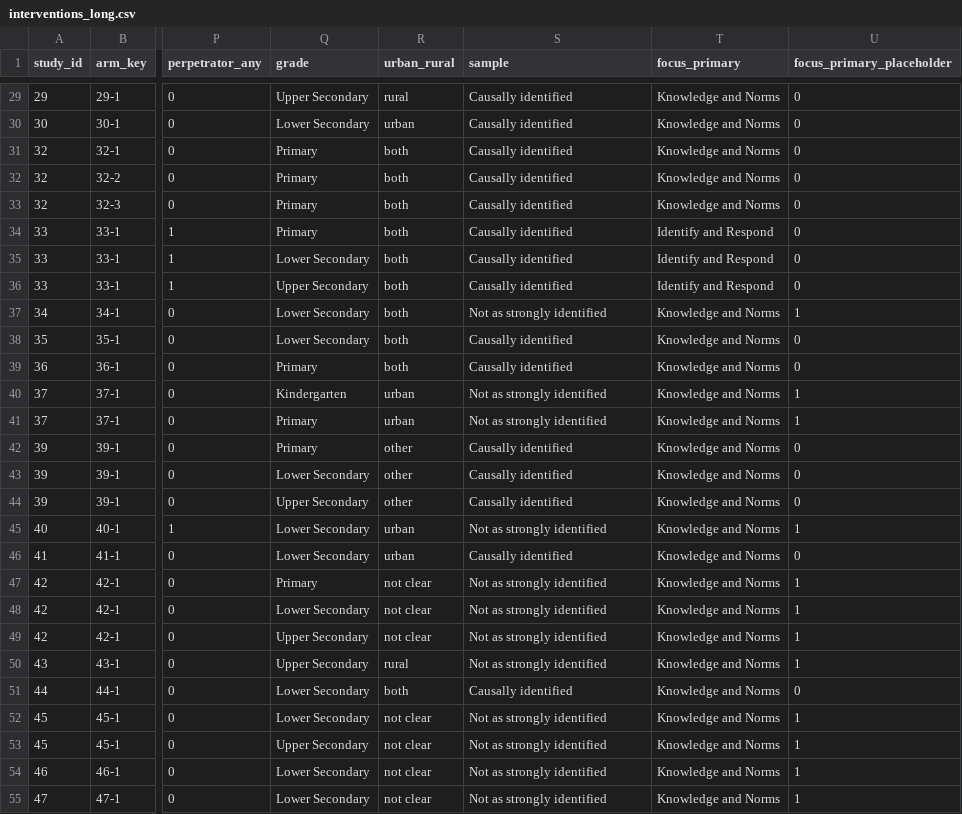
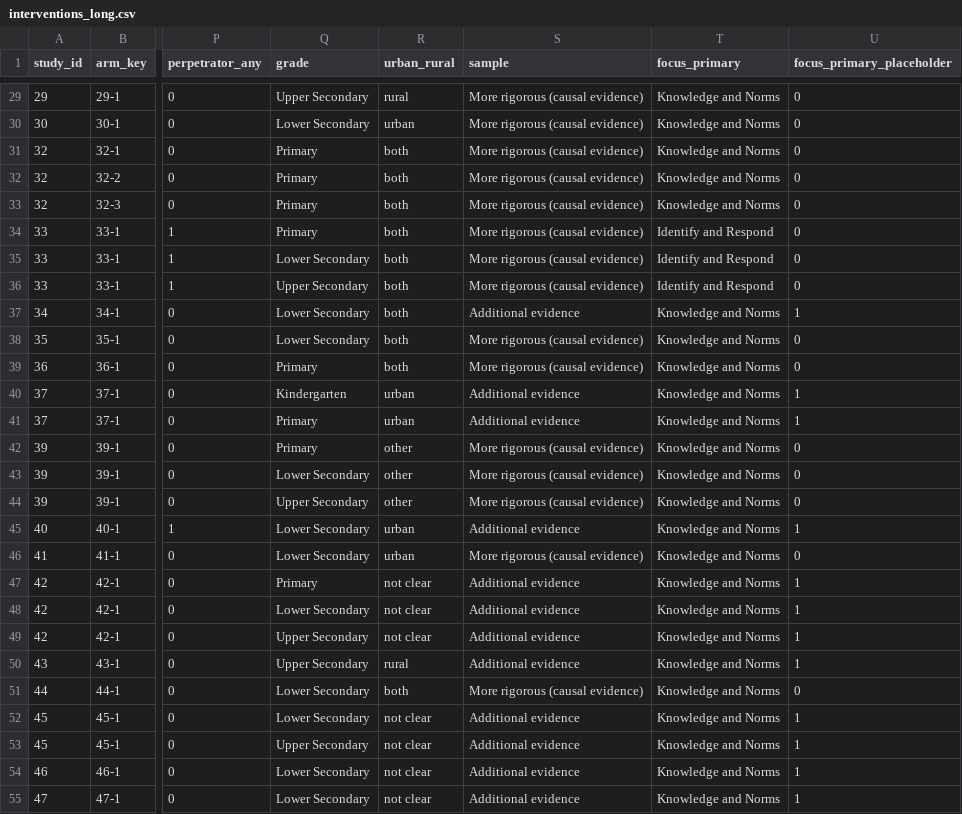
Before and after one commit to yining-w/yining-w.github.io, a CSV file: violence-gapmap/data/interventions_long.csv, drawn as a sheet; only a part is shown, gaps mark what is left out; the diff covers the shown part only; the diff names each change by its address in the sheet, - before the commit and + after, or states it on an @@ line.

```diff
--- a/violence-gapmap/data/interventions_long.csv
+++ b/violence-gapmap/data/interventions_long.csv
-S29:S36 (sample): Causally identified
+S29:S36 (sample): More rigorous (causal evidence)
-S37 (sample): Not as strongly identified
+S37 (sample): Additional evidence
-S38:S39 (sample): Causally identified
+S38:S39 (sample): More rigorous (causal evidence)
-S40:S41 (sample): Not as strongly identified
+S40:S41 (sample): Additional evidence
-S42:S44 (sample): Causally identified
+S42:S44 (sample): More rigorous (causal evidence)
-S45 (sample): Not as strongly identified
+S45 (sample): Additional evidence
-S46 (sample): Causally identified
+S46 (sample): More rigorous (causal evidence)
-S47:S50 (sample): Not as strongly identified
+S47:S50 (sample): Additional evidence
-S51 (sample): Causally identified
+S51 (sample): More rigorous (causal evidence)
-S52:S55 (sample): Not as strongly identified
+S52:S55 (sample): Additional evidence
```
Also changed, not shown: 134 edited cells elsewhere in this file, violence-gapmap/data/link_overrides.csv, violence-gapmap/data/links_review.csv, 5 other files.
